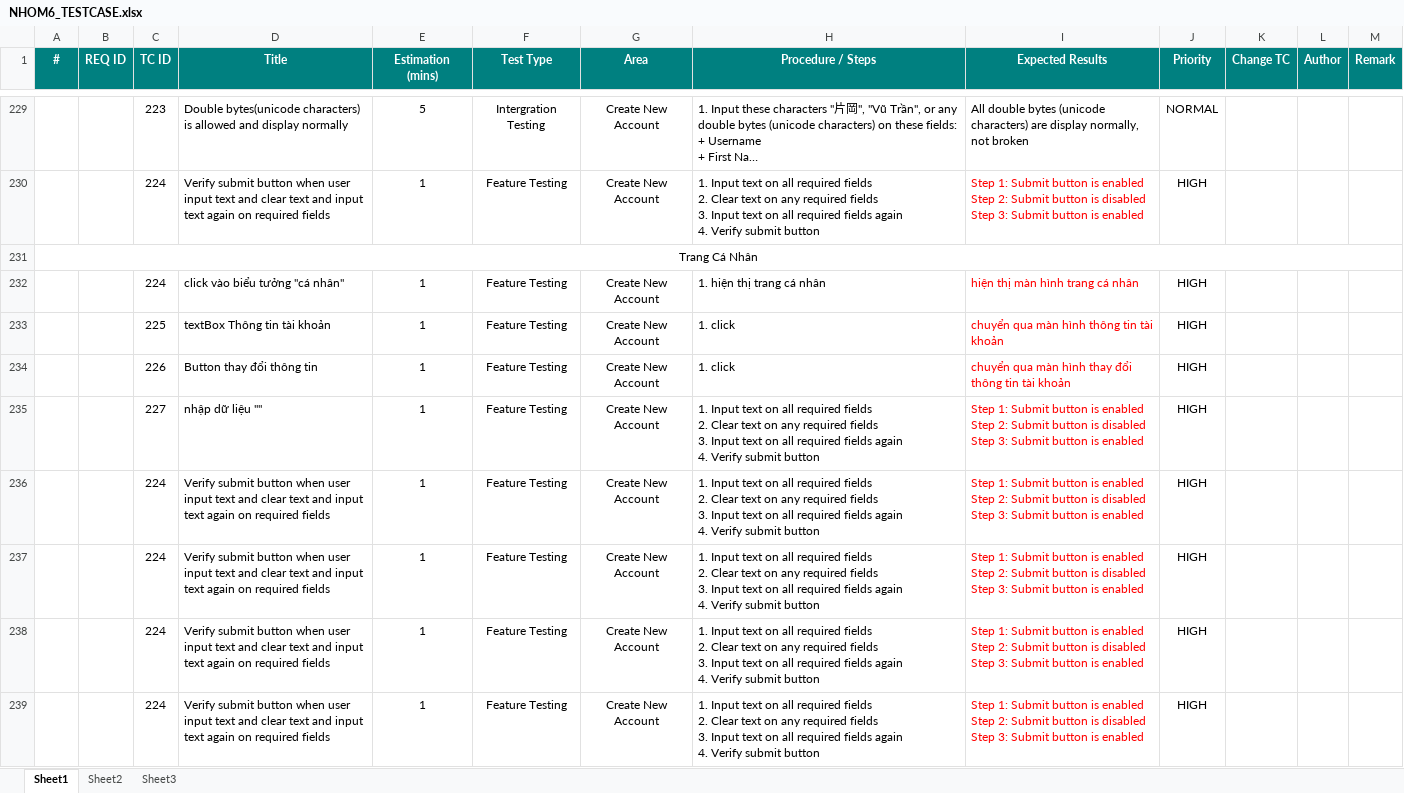
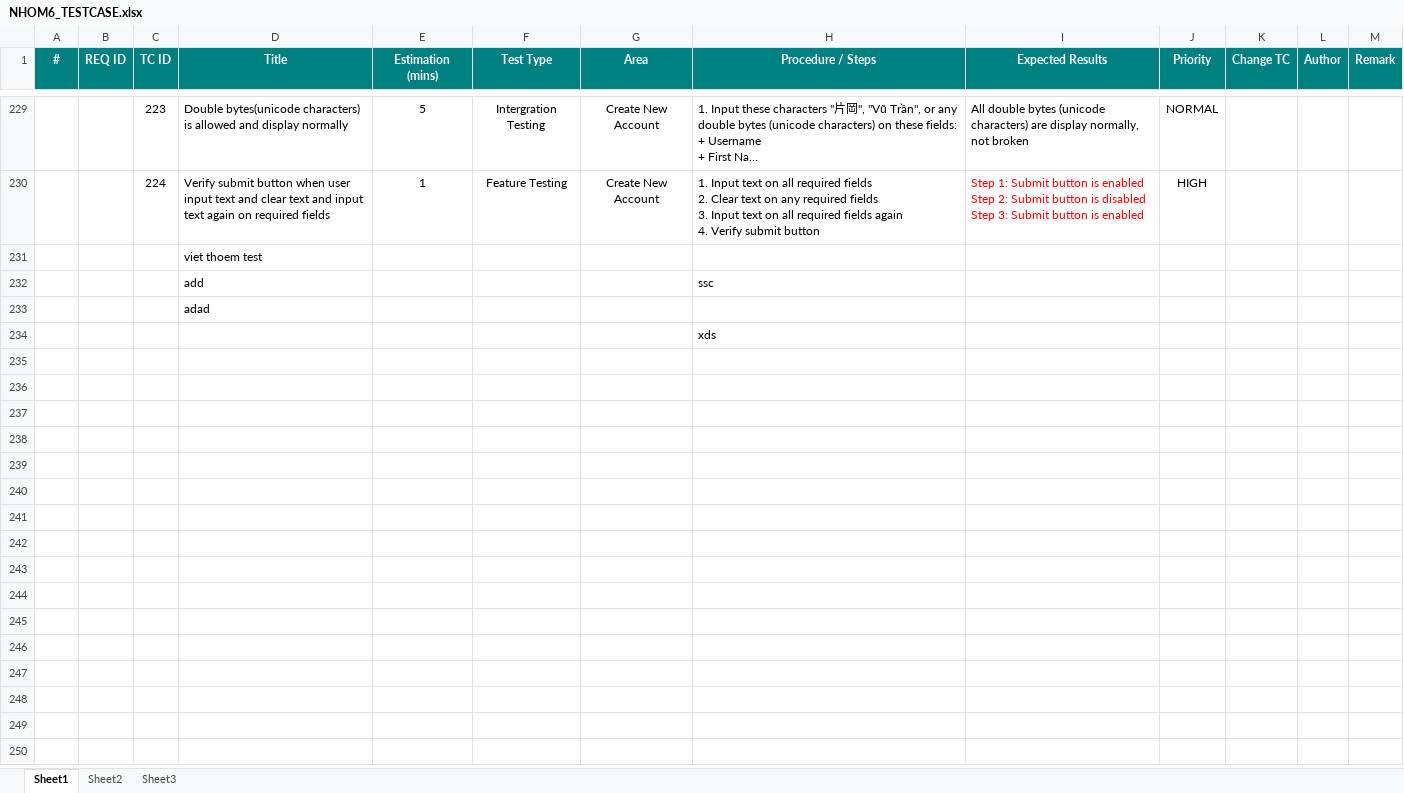
Before and after one commit to conghoangv624/Chuy-n-dd-nh-m-6, an Excel workbook: TestCase/NHOM6_TESTCASE.xlsx, sheet Sheet1, drawn as a sheet; only a part is shown, gaps mark what is left out; long unchanged cells end in …; values as stored, in another font and other column widths than the file's, no borders; conditional formats not drawn; removed rows and columns are numbered as before the commit, all else as after; ↵ is a line break in a cell; the diff names each change by its address in the sheet, - before the commit and + after, or states it on an @@ line.

Commit message:
Revert "test"
This reverts commit 7648202cc6a2364de4d6e97dbe9abdb57a5520f5.

```diff
--- a/TestCase/NHOM6_TESTCASE.xlsx (sheet Sheet1)
+++ b/TestCase/NHOM6_TESTCASE.xlsx (sheet Sheet1)
-row 231: Trang Cá Nhân
-row 232:  |  | 224 | click vào biểu tưởng "cá nhân" | 1 | Feature Testing | Create New Account | 1. hiện thị trang cá nhân | hiện thị màn hình trang cá nhân | HIGH
-row 233:  |  | 225 | textBox Thông tin tài khoản | 1 | Feature Testing | Create New Account | 1. click | chuyển qua màn hình thông tin tài khoản | HIGH
-row 234:  |  | 226 | Button thay đổi thông tin | 1 | Feature Testing | Create New Account | 1. click | chuyển qua màn hình thay đổi thông tin tài khoản | HIGH
-row 235:  |  | 227 | nhập dữ liệu "" | 1 | Feature Testing | Create New Account | 1. Input text on all required fields ↵ 2. Clear text on any required fields ↵ 3. Input text on all required fields again ↵ 4. Verify submit button | Step 1: Submit button is enabled ↵ Step 2: Submit button is disabled ↵ Step 3: Submit button is enabled | HIGH
-row 236:  |  | 224 | Verify submit button when user input text and clear text and input text again on required fields | 1 | Feature Testing | Create New Account | 1. Input text on all required fields ↵ 2. Clear text on any required fields ↵ 3. Input text on all required fields again ↵ 4. Verify submit button | Step 1: Submit button is enabled ↵ Step 2: Submit button is disabled ↵ Step 3: Submit button is enabled | HIGH
-row 237:  |  | 224 | Verify submit button when user input text and clear text and input text again on required fields | 1 | Feature Testing | Create New Account | 1. Input text on all required fields ↵ 2. Clear text on any required fields ↵ 3. Input text on all required fields again ↵ 4. Verify submit button | Step 1: Submit button is enabled ↵ Step 2: Submit button is disabled ↵ Step 3: Submit button is enabled | HIGH
-row 238:  |  | 224 | Verify submit button when user input text and clear text and input text again on required fields | 1 | Feature Testing | Create New Account | 1. Input text on all required fields ↵ 2. Clear text on any required fields ↵ 3. Input text on all required fields again ↵ 4. Verify submit button | Step 1: Submit button is enabled ↵ Step 2: Submit button is disabled ↵ Step 3: Submit button is enabled | HIGH
-row 239:  |  | 224 | Verify submit button when user input text and clear text and input text again on required fields | 1 | Feature Testing | Create New Account | 1. Input text on all required fields ↵ 2. Clear text on any required fields ↵ 3. Input text on all required fields again ↵ 4. Verify submit button | Step 1: Submit button is enabled ↵ Step 2: Submit button is disabled ↵ Step 3: Submit button is enabled | HIGH
+row 231:  |  |  | viet thoem test
+row 232:  |  |  | add |  |  |  | ssc
+row 233:  |  |  | adad
+row 234:  |  |  |  |  |  |  | xds
```
